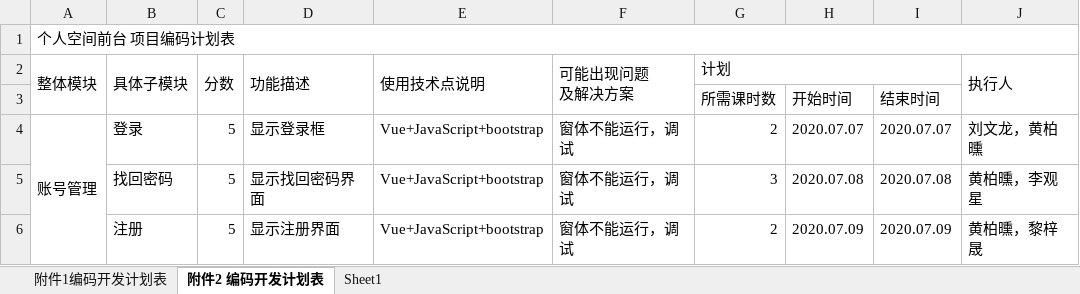
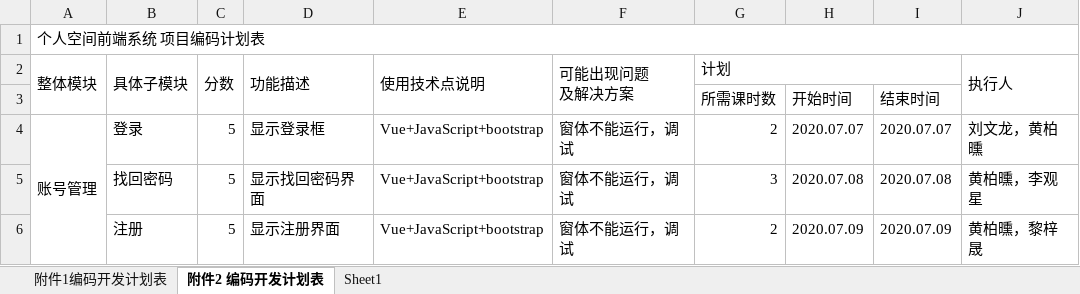
Before and after one commit to kengerlwl/SXCsuOntOf, an Excel workbook: 文档/开发计划表.xlsx, sheet 附件2 编码开发计划表, drawn as a sheet; only a part is shown; values as stored, in another font and other column widths than the file's, no cell formats; the diff names each change by its address in the sheet, - before the commit and + after, or states it on an @@ line.

```diff
--- a/文档/开发计划表.xlsx (sheet 附件2 编码开发计划表)
+++ b/文档/开发计划表.xlsx (sheet 附件2 编码开发计划表)
-A1 (整体模块): 个人空间前台 项目编码计划表
+A1 (整体模块): 个人空间前端系统 项目编码计划表
```
Also changed, not shown: sheet 附件1编码开发计划表, cell formats.
